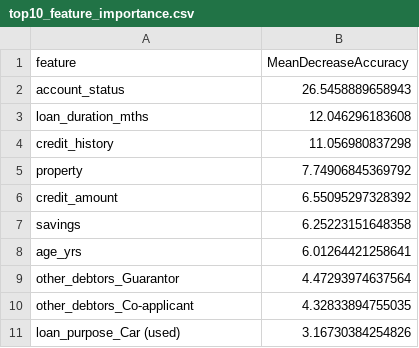
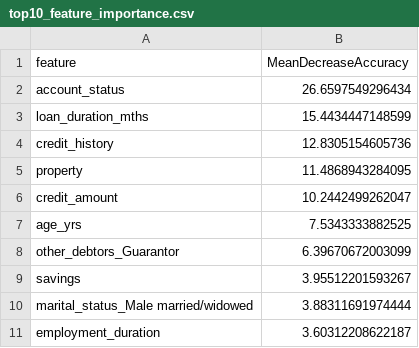
Before and after one commit to scott001130/COM747_GroupWork_Team38, a CSV file: outputs/top10_feature_importance.csv, drawn as a sheet.

```diff
--- a/outputs/top10_feature_importance.csv
+++ b/outputs/top10_feature_importance.csv
@@ -1,11 +1,11 @@
 "feature","MeanDecreaseAccuracy"
-"account_status",26.5458889658943
-"loan_duration_mths",12.046296183608
-"credit_history",11.056980837298
-"property",7.74906845369792
-"credit_amount",6.55095297328392
-"savings",6.25223151648358
-"age_yrs",6.01264421258641
-"other_debtors_Guarantor",4.47293974637564
-"other_debtors_Co-applicant",4.32833894755035
-"loan_purpose_Car (used)",3.16730384254826
+"account_status",26.6597549296434
+"loan_duration_mths",15.4434447148599
+"credit_history",12.8305154605736
+"property",11.4868943284095
+"credit_amount",10.2442499262047
+"age_yrs",7.5343333882525
+"other_debtors_Guarantor",6.39670672003099
+"savings",3.95512201593267
+"marital_status_Male married/widowed",3.88311691974444
+"employment_duration",3.60312208622187
```
Also changed, not shown: outputs/evidence_table.csv, outputs/logistic_regression_odds_ratios.csv, 29 other files.
